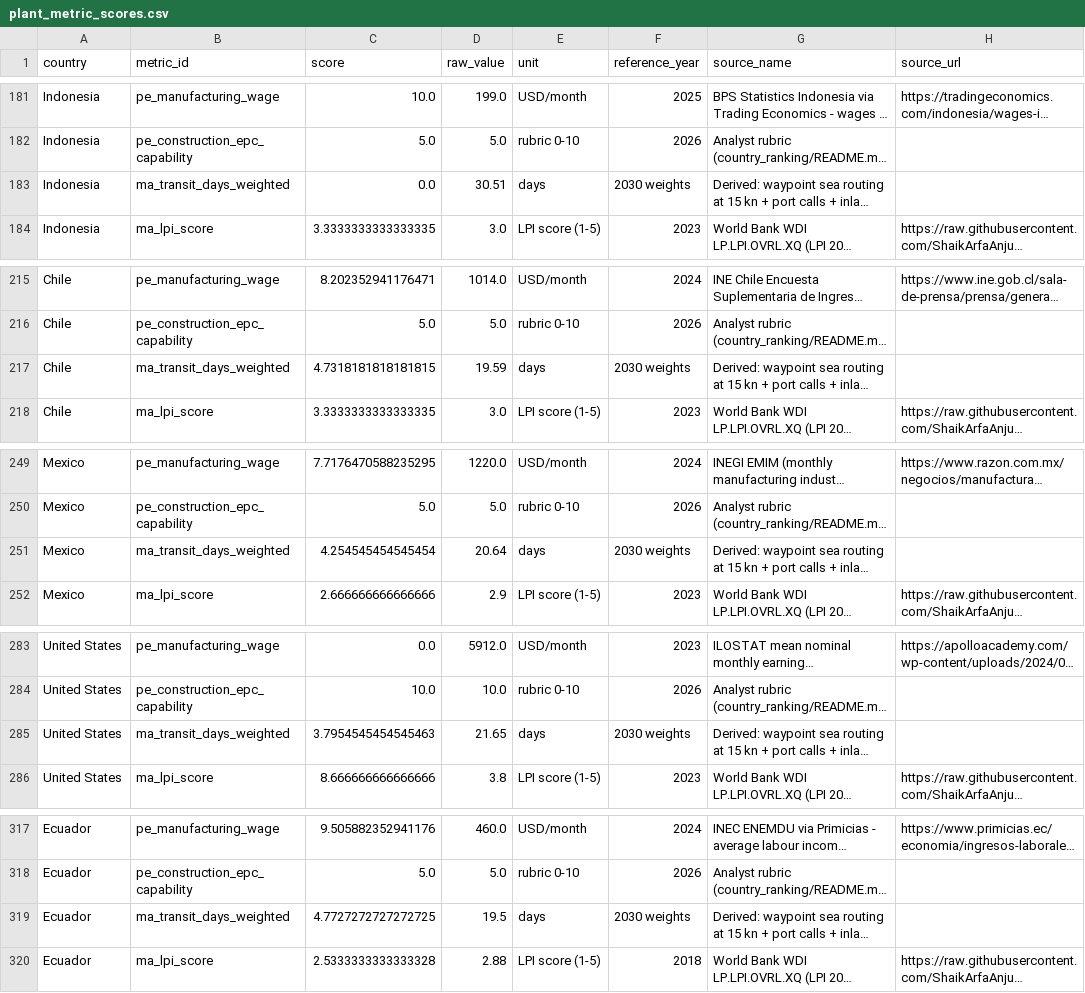
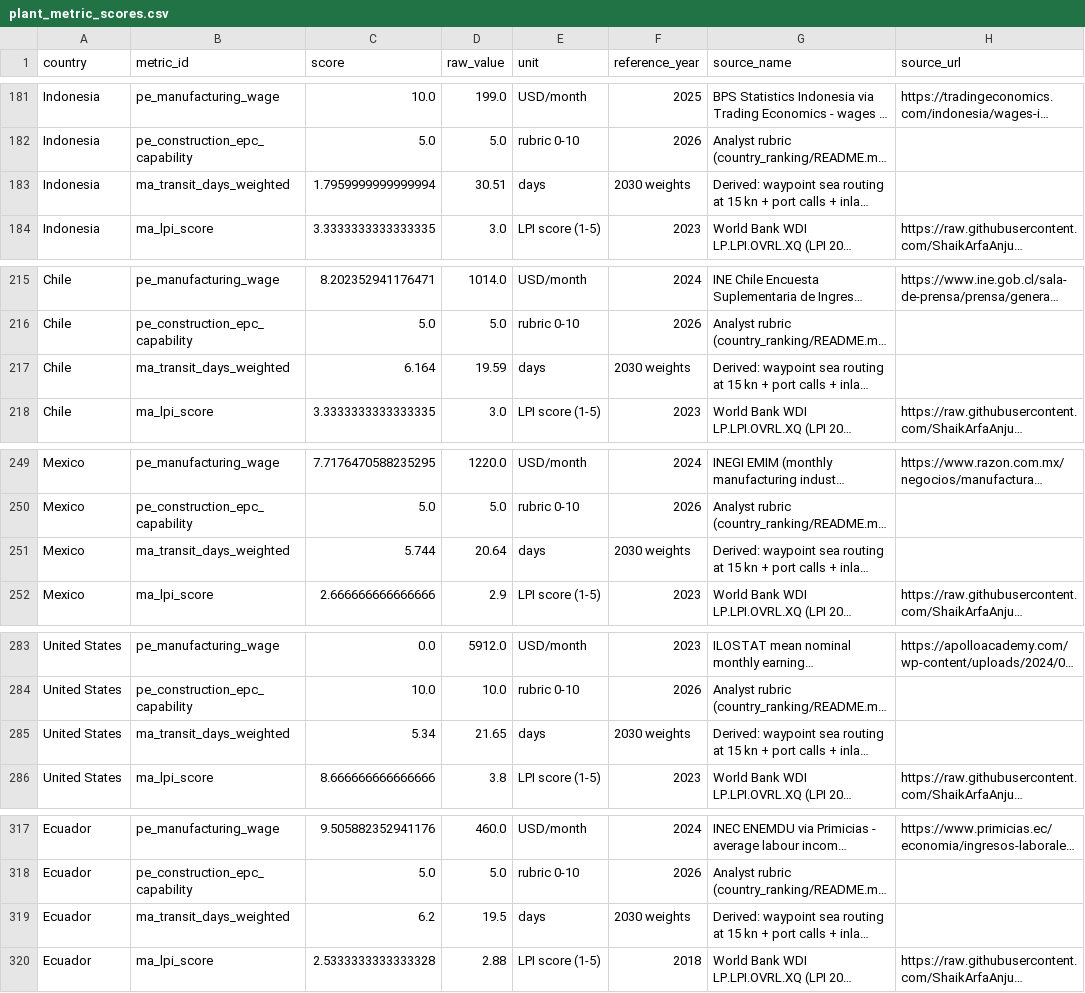
Before and after one commit to lbenozzati/agroinsper, a CSV file: microalgae_site_selection/country_ranking/outputs/plant/plant_metric_scores.csv, drawn as a sheet; only a part is shown, gaps mark what is left out; long unchanged cells end in …; the diff covers the shown part only; the diff names each change by its address in the sheet, - before the commit and + after, or states it on an @@ line.

```diff
--- a/microalgae_site_selection/country_ranking/outputs/plant/plant_metric_scores.csv
+++ b/microalgae_site_selection/country_ranking/outputs/plant/plant_metric_scores.csv
-C183 (score): 0.0
+C183 (score): 1.7959999999999994
-C217 (score): 4.7318181818181815
+C217 (score): 6.164
-C251 (score): 4.254545454545454
+C251 (score): 5.744
-C285 (score): 3.7954545454545463
+C285 (score): 5.34
-C319 (score): 4.7727272727272725
+C319 (score): 6.2
```
Also changed, not shown: 7 edited cells elsewhere in this file, microalgae_site_selection/country_ranking/outputs/plant/plant_country_ranking.csv, microalgae_site_selection/country_ranking/outputs/plant/plant_criterion_correlation.csv, 22 other files.
